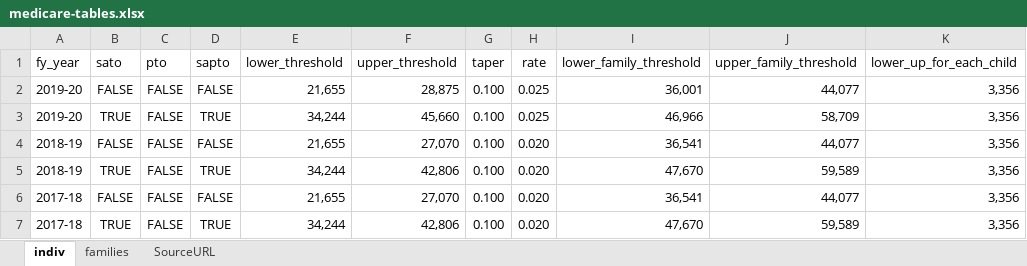
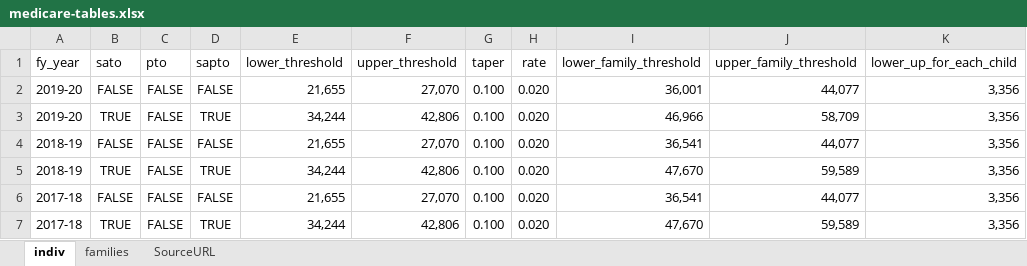
Before and after one commit to HughParsonage/grattan, an Excel workbook: data-raw/medicare-tables.xlsx, sheet indiv, drawn as a sheet; only a part is shown; values as stored, in another font and other column widths than the file's, no borders; the diff names each change by its address in the sheet, - before the commit and + after, or states it on an @@ line.

Commit message:
Never-legislated Medicare levy change reverted

```diff
--- a/data-raw/medicare-tables.xlsx (sheet indiv)
+++ b/data-raw/medicare-tables.xlsx (sheet indiv)
-F2 (upper_threshold): 28,875
+F2 (upper_threshold): 27,070
-H2:H3 (rate): 0.025
+H2:H3 (rate): 0.020
-F3 (upper_threshold): 45,660
+F3 (upper_threshold): 42,806
```
Also changed, not shown: 4 other files.
